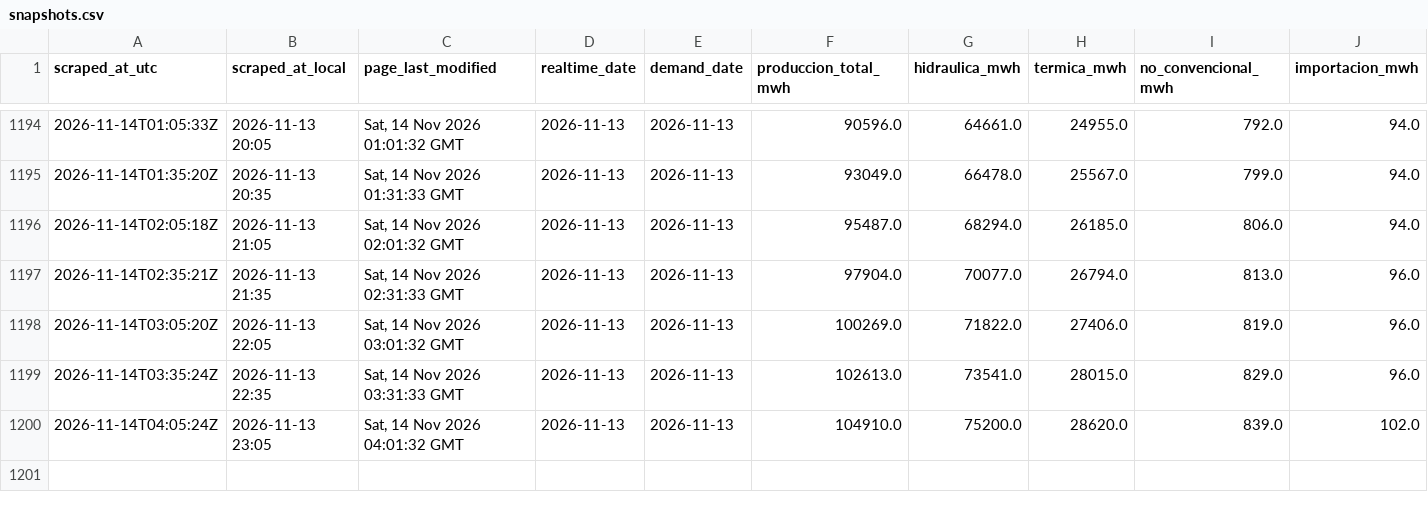
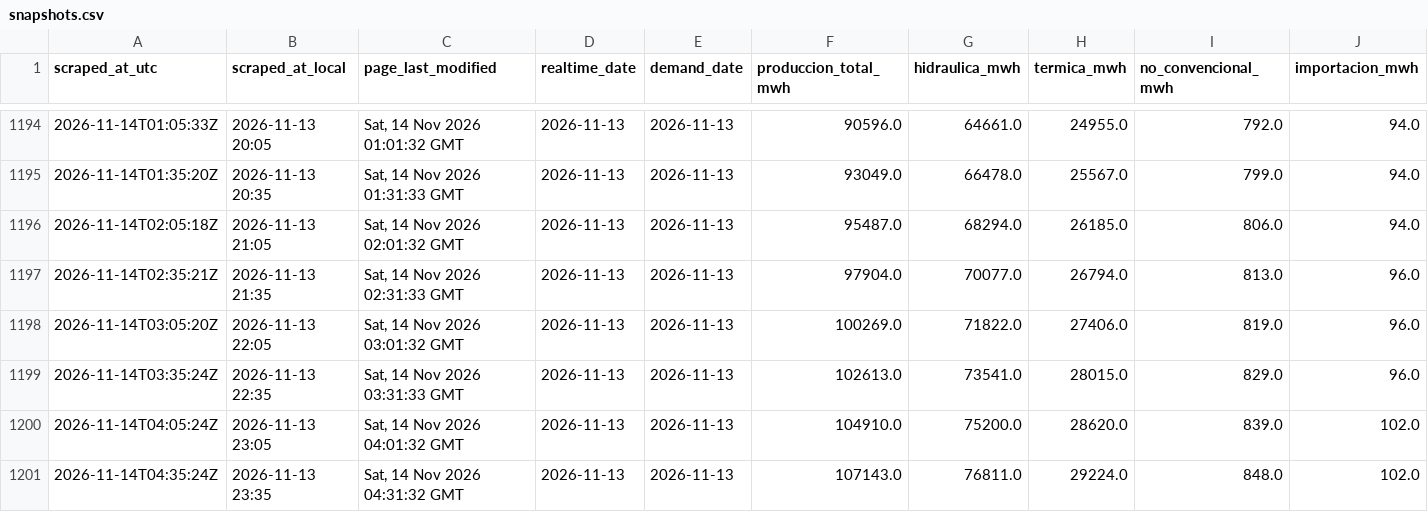
Before and after one commit to pabesjimenez/cenace-monitor, a CSV file: data/snapshots.csv, drawn as a sheet; only a part is shown, gaps mark what is left out; rows hold the shown columns only; the diff names each change by its address in the sheet, - before the commit and + after, or states it on an @@ line.

```diff
--- a/data/snapshots.csv
+++ b/data/snapshots.csv
+row 1201: 2026-11-14T04:35:24Z | 2026-11-13 23:35 | Sat, 14 Nov 2026 04:31:32 GMT | 2026-11-13 | 2026-11-13 | 107143.0 | 76811.0 | 29224.0 | 848.0 | 102.0
```
Also changed, not shown: data/annual_asof.csv, data/curve_realtime.csv, 12 other files.
